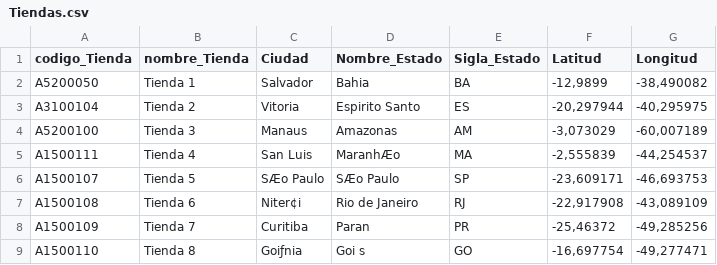
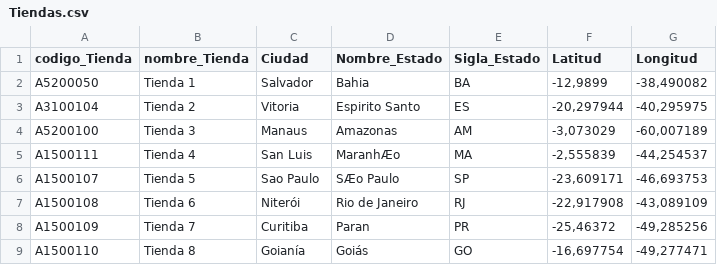
Before and after one commit to jrojass5/DIP-OPC-GRA-ANA-DAT-PYTHON-VIR-, a CSV file: Tiendas.csv, drawn as a sheet.

Commit message:
Update Tiendas.csv

```diff
--- a/Tiendas.csv
+++ b/Tiendas.csv
@@ -5,5 +5,5 @@
 "A1500111","Tienda 4","San Luis","MaranhÆo","MA","-2,555839","-44,254537"
-"A1500107","Tienda 5","SÆo Paulo","SÆo Paulo","SP","-23,609171","-46,693753"
-"A1500108","Tienda 6","Niter¢i","Rio de Janeiro","RJ","-22,917908","-43,089109"
+"A1500107","Tienda 5","Sao Paulo","SÆo Paulo","SP","-23,609171","-46,693753"
+"A1500108","Tienda 6","Niterói","Rio de Janeiro","RJ","-22,917908","-43,089109"
 "A1500109","Tienda 7","Curitiba","Paran ","PR","-25,46372","-49,285256"
-"A1500110","Tienda 8","Goiƒnia","Goi s","GO","-16,697754","-49,277471"
+"A1500110","Tienda 8","Goianía","Goiás","GO","-16,697754","-49,277471"
```
